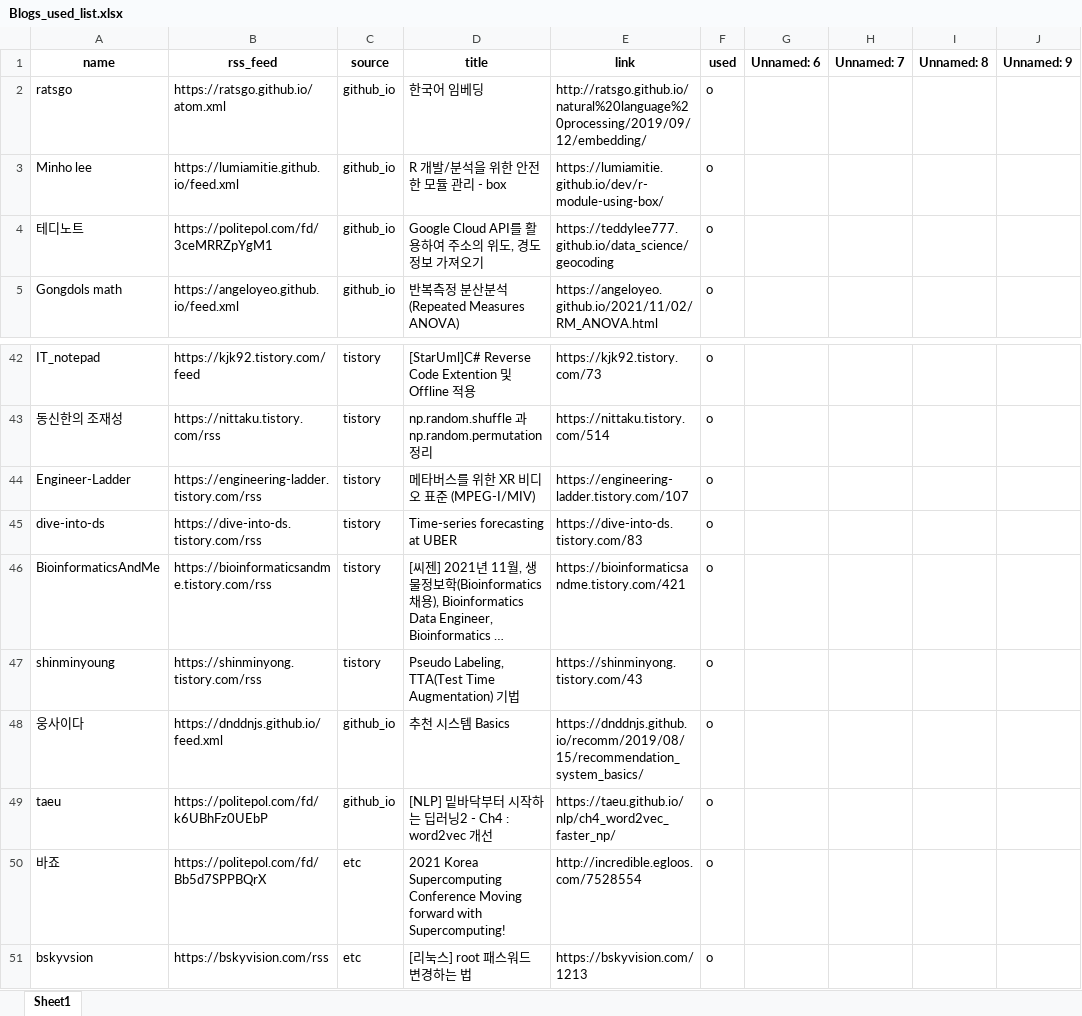
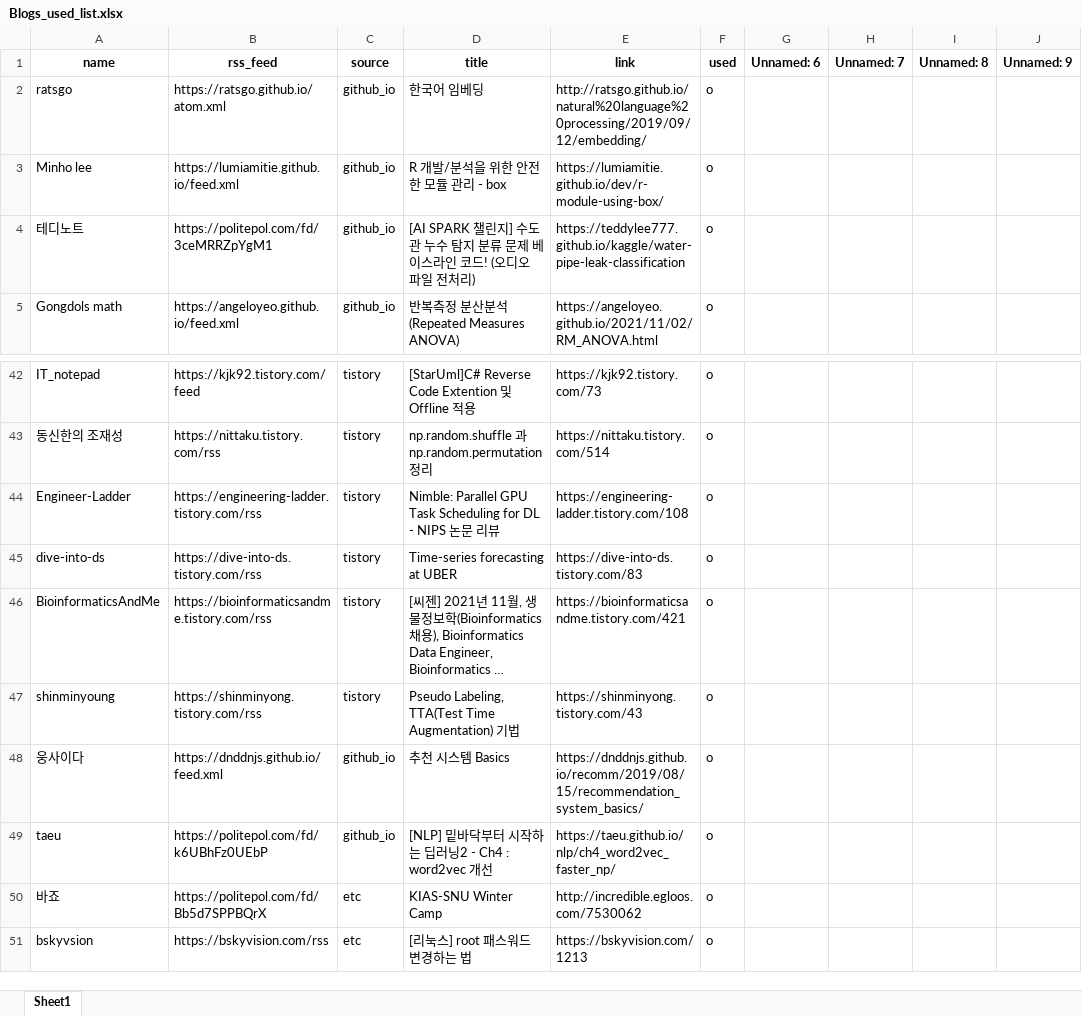
Before and after one commit to ainsuotain/today-mlblog-bot, an Excel workbook: Blogs_used_list.xlsx, sheet Sheet1, drawn as a sheet; only a part is shown, gaps mark what is left out; long unchanged cells end in …; values as stored, in another font and other column widths than the file's, no borders; the diff names each change by its address in the sheet, - before the commit and + after, or states it on an @@ line.

Commit message:
Auto - Update data with bot!

```diff
--- a/Blogs_used_list.xlsx (sheet Sheet1)
+++ b/Blogs_used_list.xlsx (sheet Sheet1)
-D4 (title): Google Cloud API를 활용하여 주소의 위도, 경도 정보 가져오기
+D4 (title): [AI SPARK 챌린지] 수도관 누수 탐지 분류 문제 베이스라인 코드! (오디오 파일 전처리)
-E4 (link): https://teddylee777.github.io/data_science/geocoding
+E4 (link): https://teddylee777.github.io/kaggle/water-pipe-leak-classification
-D44 (title): 메타버스를 위한 XR 비디오 표준 (MPEG-I/MIV)
+D44 (title): Nimble: Parallel GPU Task Scheduling for DL - NIPS 논문 리뷰
-E44 (link): https://engineering-ladder.tistory.com/107
+E44 (link): https://engineering-ladder.tistory.com/108
-D50 (title): 2021 Korea Supercomputing Conference Moving forward with Supercomputing!
+D50 (title): KIAS-SNU Winter Camp
-E50 (link): http://incredible.egloos.com/7528554
+E50 (link): http://incredible.egloos.com/7530062
```
Also changed, not shown: 1 other file.
